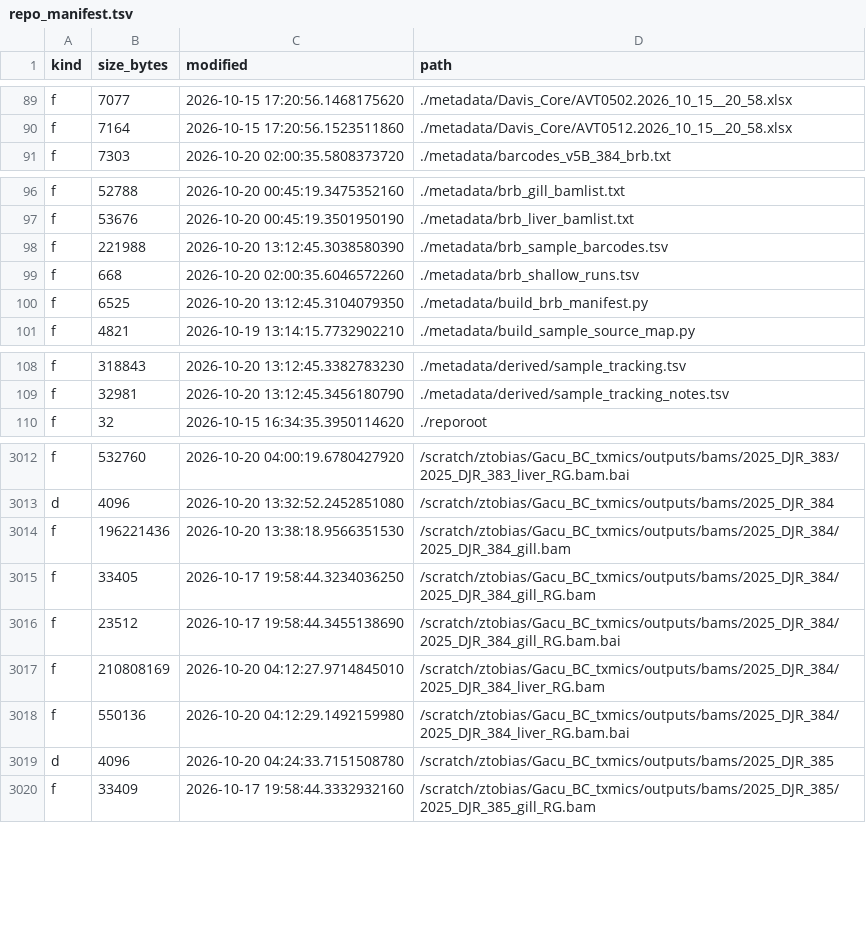
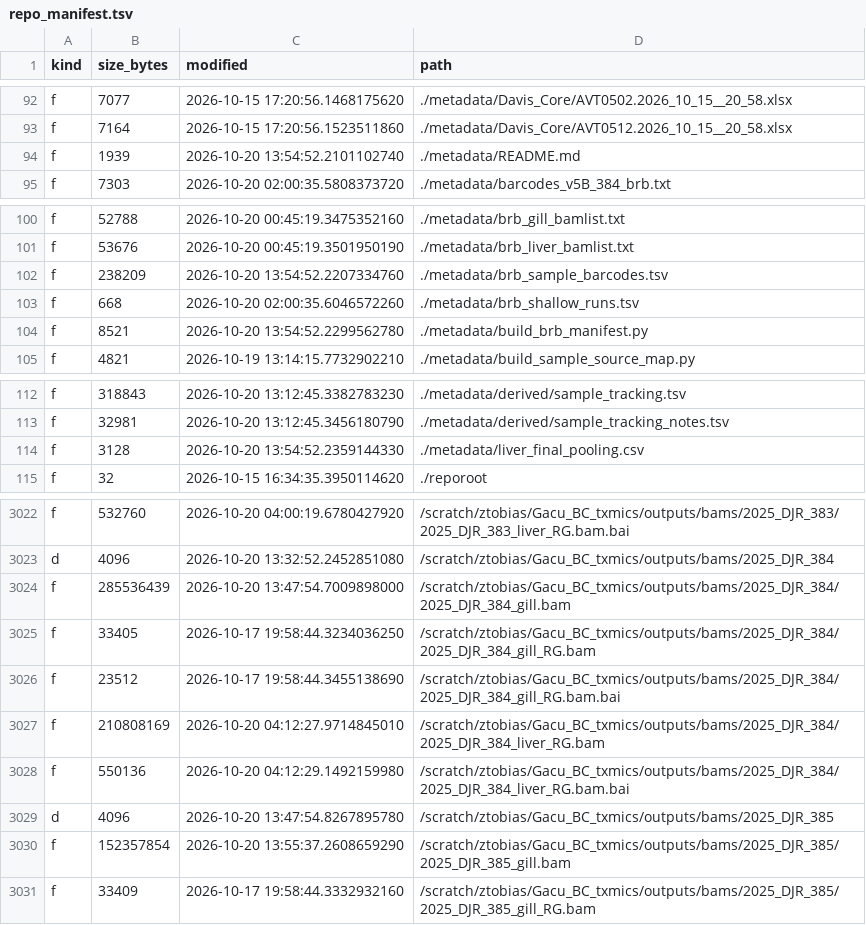
Before and after one commit to zactobias44/Gacu_BC_txmics, a TSV file: .codex_manifest/repo_manifest.tsv, drawn as a sheet; only a part is shown, gaps mark what is left out; the diff covers the shown part only.

```diff
--- a/.codex_manifest/repo_manifest.tsv
+++ b/.codex_manifest/repo_manifest.tsv
@@ -90,2 +93,3 @@ f	7077	2026-10-15 17:20:56.1468175620	./metadata/Davis_Core/AVT0502.2026_10_15__
 f	7164	2026-10-15 17:20:56.1523511860	./metadata/Davis_Core/AVT0512.2026_10_15__20_58.xlsx
+f	1939	2026-10-20 13:54:52.2101102740	./metadata/README.md
 f	7303	2026-10-20 02:00:35.5808373720	./metadata/barcodes_v5B_384_brb.txt
@@ -97,5 +101,5 @@ f	52788	2026-10-20 00:45:19.3475352160	./metadata/brb_gill_bamlist.txt
 f	53676	2026-10-20 00:45:19.3501950190	./metadata/brb_liver_bamlist.txt
-f	221988	2026-10-20 13:12:45.3038580390	./metadata/brb_sample_barcodes.tsv
+f	238209	2026-10-20 13:54:52.2207334760	./metadata/brb_sample_barcodes.tsv
 f	668	2026-10-20 02:00:35.6046572260	./metadata/brb_shallow_runs.tsv
-f	6525	2026-10-20 13:12:45.3104079350	./metadata/build_brb_manifest.py
+f	8521	2026-10-20 13:54:52.2299562780	./metadata/build_brb_manifest.py
 f	4821	2026-10-19 13:14:15.7732902210	./metadata/build_sample_source_map.py
@@ -109,2 +113,3 @@ f	318843	2026-10-20 13:12:45.3382783230	./metadata/derived/sample_tracking.tsv
 f	32981	2026-10-20 13:12:45.3456180790	./metadata/derived/sample_tracking_notes.tsv
+f	3128	2026-10-20 13:54:52.2359144330	./metadata/liver_final_pooling.csv
 f	32	2026-10-15 16:34:35.3950114620	./reporoot
@@ -3013,3 +3023,3 @@ f	532760	2026-10-20 04:00:19.6780427920	/scratch/ztobias/Gacu_BC_txmics/outputs/
 d	4096	2026-10-20 13:32:52.2452851080	/scratch/ztobias/Gacu_BC_txmics/outputs/bams/2025_DJR_384
-f	196221436	2026-10-20 13:38:18.9566351530	/scratch/ztobias/Gacu_BC_txmics/outputs/bams/2025_DJR_384/2025_DJR_384_gill.bam
+f	285536439	2026-10-20 13:47:54.7009898000	/scratch/ztobias/Gacu_BC_txmics/outputs/bams/2025_DJR_384/2025_DJR_384_gill.bam
 f	33405	2026-10-17 19:58:44.3234036250	/scratch/ztobias/Gacu_BC_txmics/outputs/bams/2025_DJR_384/2025_DJR_384_gill_RG.bam
@@ -3018,3 +3028,4 @@ f	210808169	2026-10-20 04:12:27.9714845010	/scratch/ztobias/Gacu_BC_txmics/outpu
 f	550136	2026-10-20 04:12:29.1492159980	/scratch/ztobias/Gacu_BC_txmics/outputs/bams/2025_DJR_384/2025_DJR_384_liver_RG.bam.bai
-d	4096	2026-10-20 04:24:33.7151508780	/scratch/ztobias/Gacu_BC_txmics/outputs/bams/2025_DJR_385
+d	4096	2026-10-20 13:47:54.8267895780	/scratch/ztobias/Gacu_BC_txmics/outputs/bams/2025_DJR_385
+f	152357854	2026-10-20 13:55:37.2608659290	/scratch/ztobias/Gacu_BC_txmics/outputs/bams/2025_DJR_385/2025_DJR_385_gill.bam
 f	33409	2026-10-17 19:58:44.3332932160	/scratch/ztobias/Gacu_BC_txmics/outputs/bams/2025_DJR_385/2025_DJR_385_gill_RG.bam
```
Also changed, not shown: 11 added rows, 2 removed rows and 45 edited cells elsewhere in this file, 2 other files.
